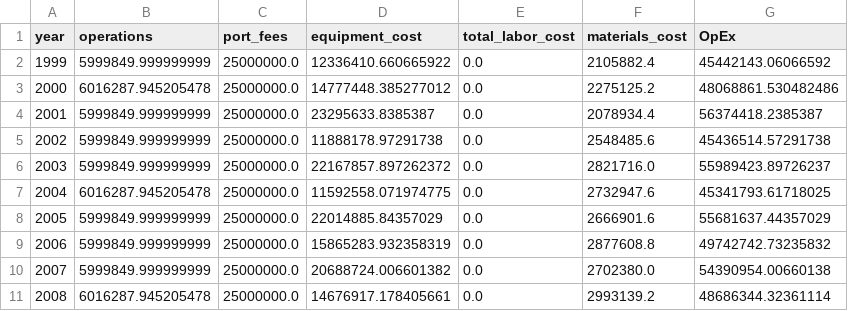
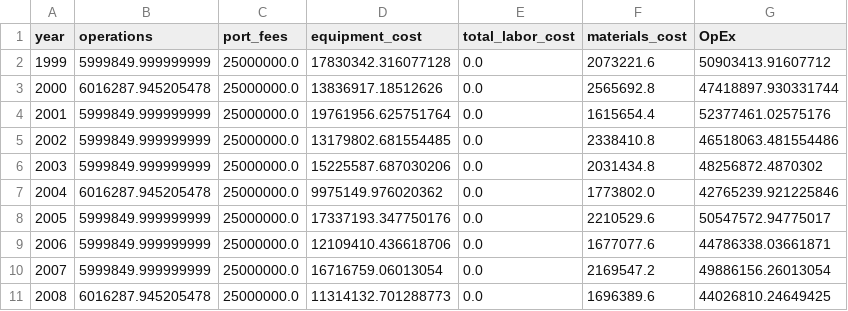
Before and after one commit to NREL/WAVES, a CSV file: examples/iea-49-results-10runs-it03/10_runs_iteration03-3_deep_average_opex.csv, drawn as a sheet; only a part is shown; the diff covers the shown part only.

```diff
--- a/examples/iea-49-results-10runs-it03/10_runs_iteration03-3_deep_average_opex.csv
+++ b/examples/iea-49-results-10runs-it03/10_runs_iteration03-3_deep_average_opex.csv
@@ -1,11 +1,11 @@
 year,operations,port_fees,equipment_cost,total_labor_cost,materials_cost,OpEx
-1999,5999849.999999999,25000000.0,12336410.660665922,0.0,2105882.4,45442143.06066592
-2000,6016287.945205478,25000000.0,14777448.385277012,0.0,2275125.2,48068861.530482486
-2001,5999849.999999999,25000000.0,23295633.8385387,0.0,2078934.4,56374418.2385387
-2002,5999849.999999999,25000000.0,11888178.97291738,0.0,2548485.6,45436514.57291738
-2003,5999849.999999999,25000000.0,22167857.897262372,0.0,2821716.0,55989423.89726237
-2004,6016287.945205478,25000000.0,11592558.071974775,0.0,2732947.6,45341793.61718025
-2005,5999849.999999999,25000000.0,22014885.84357029,0.0,2666901.6,55681637.44357029
-2006,5999849.999999999,25000000.0,15865283.932358319,0.0,2877608.8,49742742.73235832
-2007,5999849.999999999,25000000.0,20688724.006601382,0.0,2702380.0,54390954.00660138
-2008,6016287.945205478,25000000.0,14676917.178405661,0.0,2993139.2,48686344.32361114
+1999,5999849.999999999,25000000.0,17830342.316077128,0.0,2073221.6,50903413.91607712
+2000,6016287.945205478,25000000.0,13836917.18512626,0.0,2565692.8,47418897.930331744
+2001,5999849.999999999,25000000.0,19761956.625751764,0.0,1615654.4,52377461.02575176
+2002,5999849.999999999,25000000.0,13179802.681554485,0.0,2338410.8,46518063.481554486
+2003,5999849.999999999,25000000.0,15225587.687030206,0.0,2031434.8,48256872.4870302
+2004,6016287.945205478,25000000.0,9975149.976020362,0.0,1773802.0,42765239.921225846
+2005,5999849.999999999,25000000.0,17337193.347750176,0.0,2210529.6,50547572.94775017
+2006,5999849.999999999,25000000.0,12109410.436618706,0.0,1677077.6,44786338.03661871
+2007,5999849.999999999,25000000.0,16716759.06013054,0.0,2169547.2,49886156.26013054
+2008,6016287.945205478,25000000.0,11314132.701288773,0.0,1696389.6,44026810.24649425
```
Also changed, not shown: 30 edited cells elsewhere in this file, examples/iea-49-results-10runs-it03/10_runs_iteration03-3_average_requests_report.csv, examples/iea-49-results-10runs-it03/10_runs_iteration03-3_deep_average_delay_summary.csv, 17 other files.
